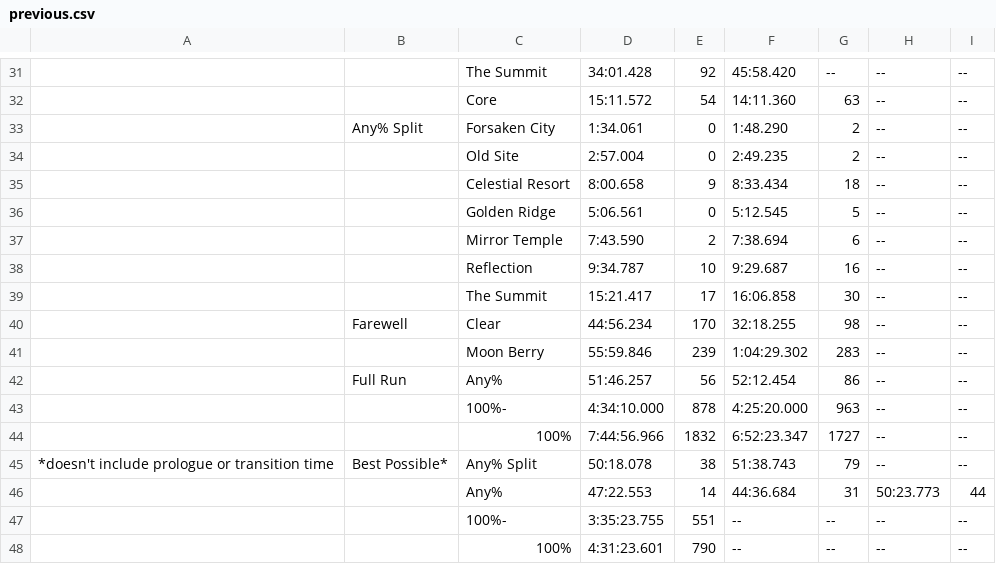
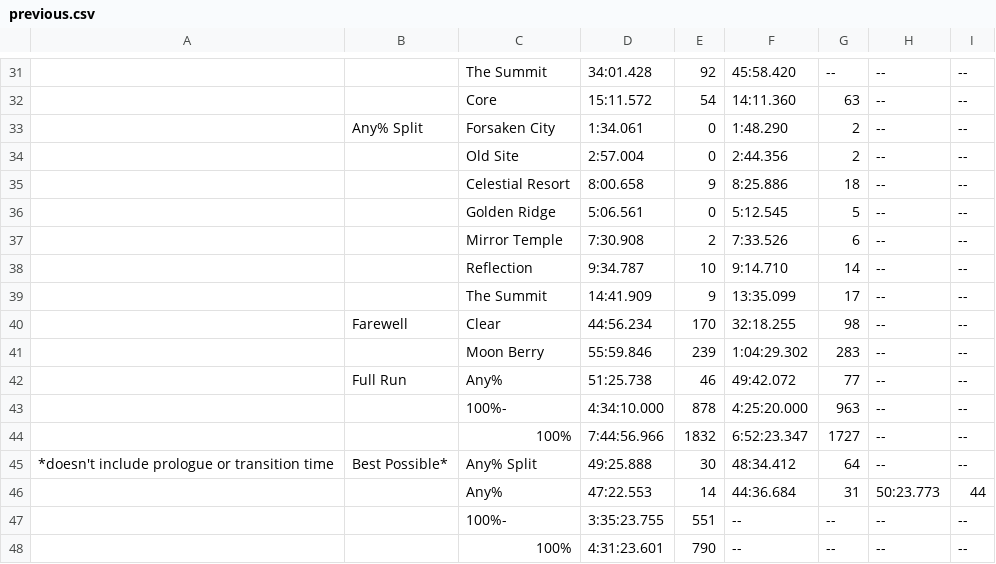
Before and after one commit to leahfortier/spreadsheets, a CSV file: main/previous.csv, drawn as a sheet; only a part is shown, gaps mark what is left out.

```diff
--- a/main/previous.csv
+++ b/main/previous.csv
@@ -33,14 +33,14 @@
 ,Any% Split,Forsaken City,1:34.061,0,1:48.290,2,--,--
-,,Old Site,2:57.004,0,2:49.235,2,--,--
-,,Celestial Resort,8:00.658,9,8:33.434,18,--,--
+,,Old Site,2:57.004,0,2:44.356,2,--,--
+,,Celestial Resort,8:00.658,9,8:25.886,18,--,--
 ,,Golden Ridge,5:06.561,0,5:12.545,5,--,--
-,,Mirror Temple,7:43.590,2,7:38.694,6,--,--
-,,Reflection,9:34.787,10,9:29.687,16,--,--
-,,The Summit,15:21.417,17,16:06.858,30,--,--
+,,Mirror Temple,7:30.908,2,7:33.526,6,--,--
+,,Reflection,9:34.787,10,9:14.710,14,--,--
+,,The Summit,14:41.909,9,13:35.099,17,--,--
 ,Farewell,Clear,44:56.234,170,32:18.255,98,--,--
 ,,Moon Berry,55:59.846,239,1:04:29.302,283,--,--
-,Full Run,Any%,51:46.257,56,52:12.454,86,--,--
+,Full Run,Any%,51:25.738,46,49:42.072,77,--,--
 ,,100%-,4:34:10.000,878,4:25:20.000,963,--,--
 ,,100%,7:44:56.966,1832,6:52:23.347,1727,--,--
-*doesn't include prologue or transition time,Best Possible*,Any% Split,50:18.078,38,51:38.743,79,--,--
+*doesn't include prologue or transition time,Best Possible*,Any% Split,49:25.888,30,48:34.412,64,--,--
 ,,Any%,47:22.553,14,44:36.684,31,50:23.773,44
```
Also changed, not shown: main/changelog.csv, main/progress.csv, 1 other file.
